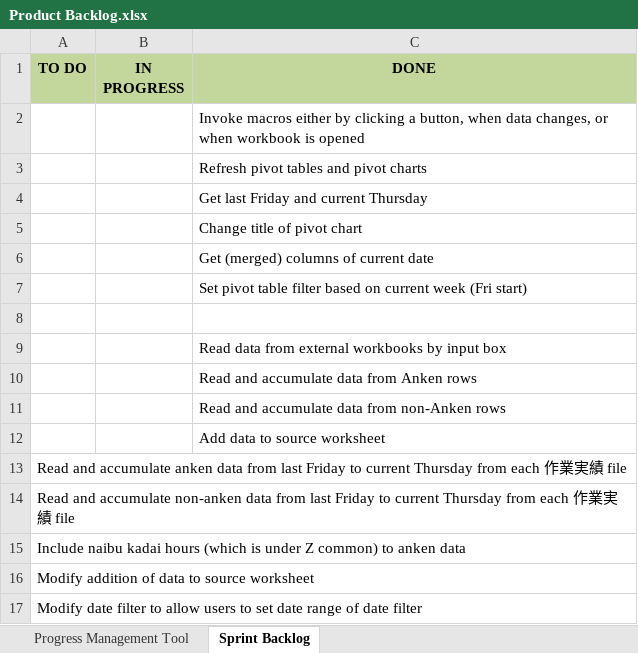
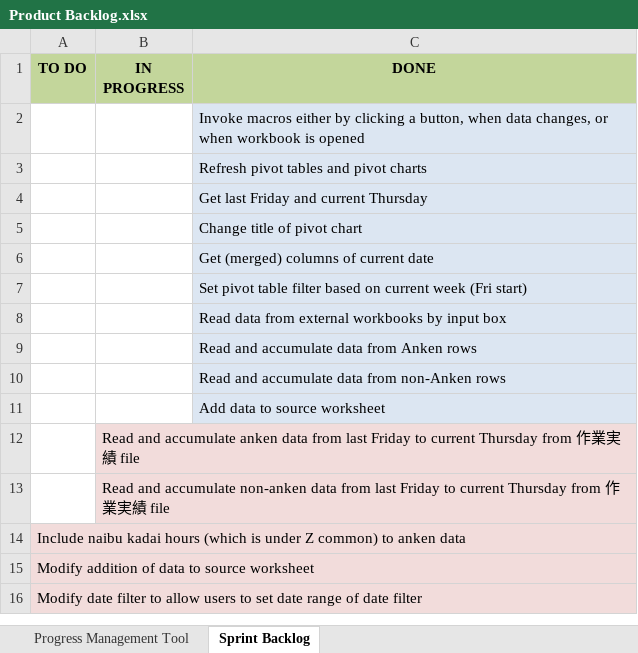
Before and after one commit to jeremybreccion/deliverables, an Excel workbook: Product Backlog.xlsx, sheet Sprint Backlog, drawn as a sheet; values as stored, in another font and other column widths than the file's, no borders; removed rows and columns are numbered as before the commit, all else as after; the diff names each change by its address in the sheet, - before the commit and + after, or states it on an @@ line.

Commit message:
updated tasks

```diff
--- a/Product Backlog.xlsx (sheet Sprint Backlog)
+++ b/Product Backlog.xlsx (sheet Sprint Backlog)
-C2:C7 fill: none
+C2:C7 fill: #DCE6F2
-row 8: (empty)
-C8:C11 fill: none
+C8:C11 fill: #DCE6F2
-row 13: Read and accumulate anken data from last Friday to current Thursday from each 作業実績 file
-row 14: Read and accumulate non-anken data from last Friday to current Thursday from each 作業実績 file
+row 12:  | Read and accumulate anken data from last Friday to current Thursday from 作業実績 file
+row 13:  | Read and accumulate non-anken data from last Friday to current Thursday from 作業実績 file
-A14:A16 fill: none
+A14:A16 fill: #F2DCDB
```
